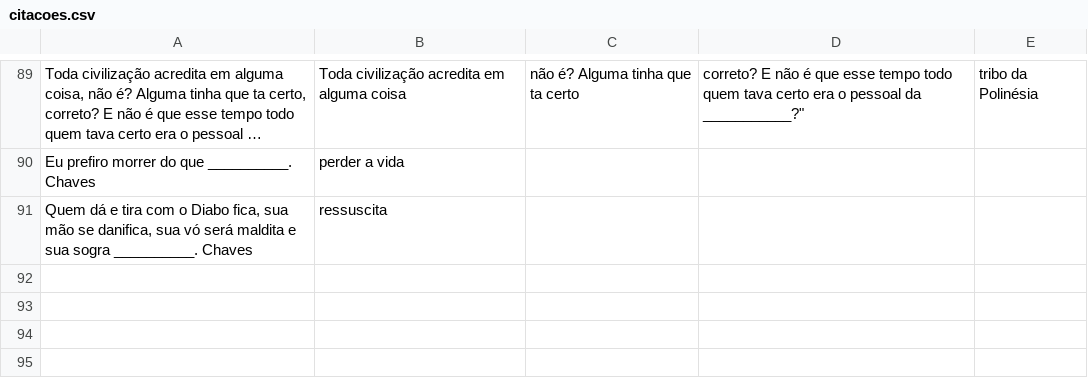
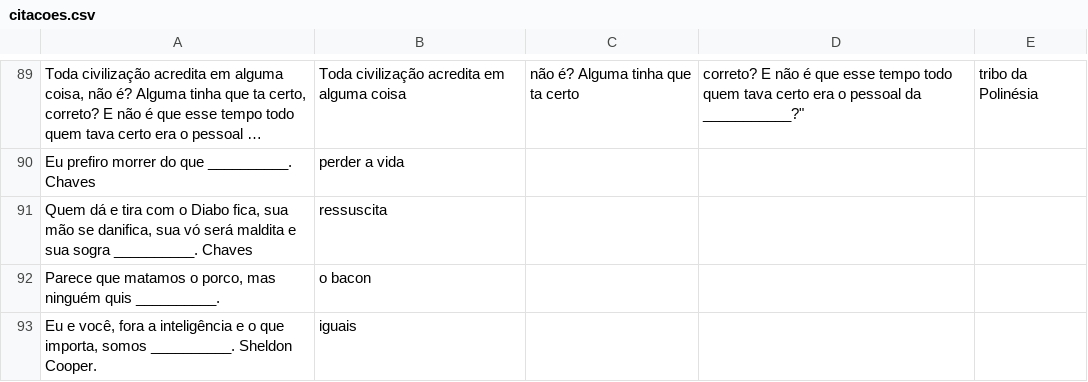
Before and after one commit to marcotmarcot/citacoes, a CSV file: citacoes.csv, drawn as a sheet; only a part is shown, gaps mark what is left out; long unchanged cells end in …; the diff names each change by its address in the sheet, - before the commit and + after, or states it on an @@ line.

Commit message:
Update citacoes.csv

```diff
--- a/citacoes.csv
+++ b/citacoes.csv
+row 92: Parece que matamos o porco, mas ninguém quis __________. | o bacon
+row 93: Eu e você, fora a inteligência e o que importa, somos __________. Sheldon Cooper. | iguais
```
